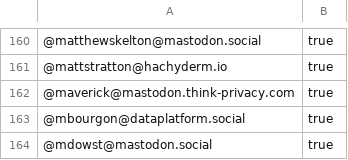
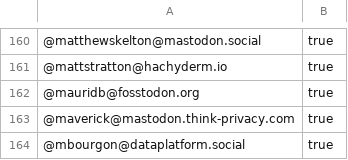
Before and after one commit to dataplat/mastodon, a CSV file: dataplat/mastodon-import.csv, drawn as a sheet; only a part is shown, gaps mark what is left out; the shorter side is filled out with more unchanged rows.

Commit message:
added myself (mauridb)

```diff
--- a/dataplat/mastodon-import.csv
+++ b/dataplat/mastodon-import.csv
@@ -161,2 +161,3 @@
 "@mattstratton@hachyderm.io","true"
+"@mauridb@fosstodon.org","true"
 "@maverick@mastodon.think-privacy.com","true"
```
